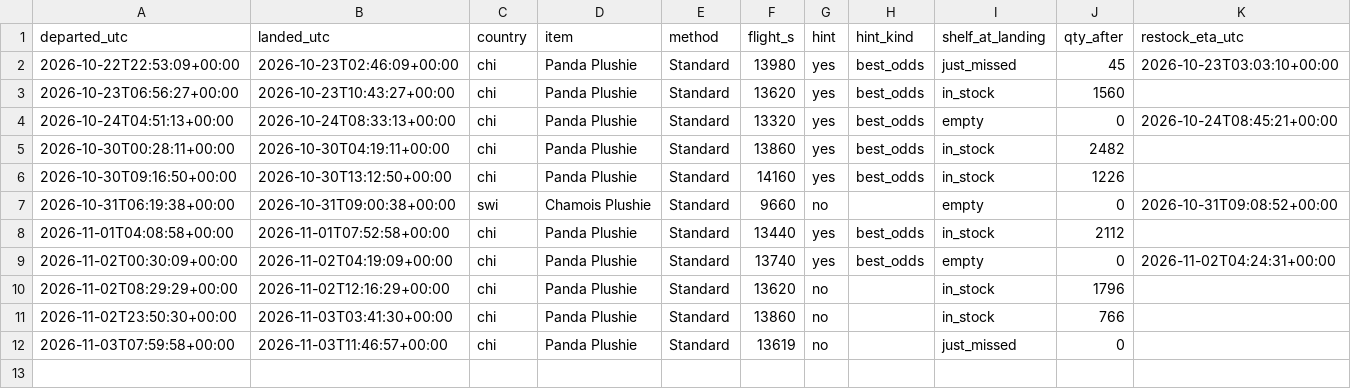
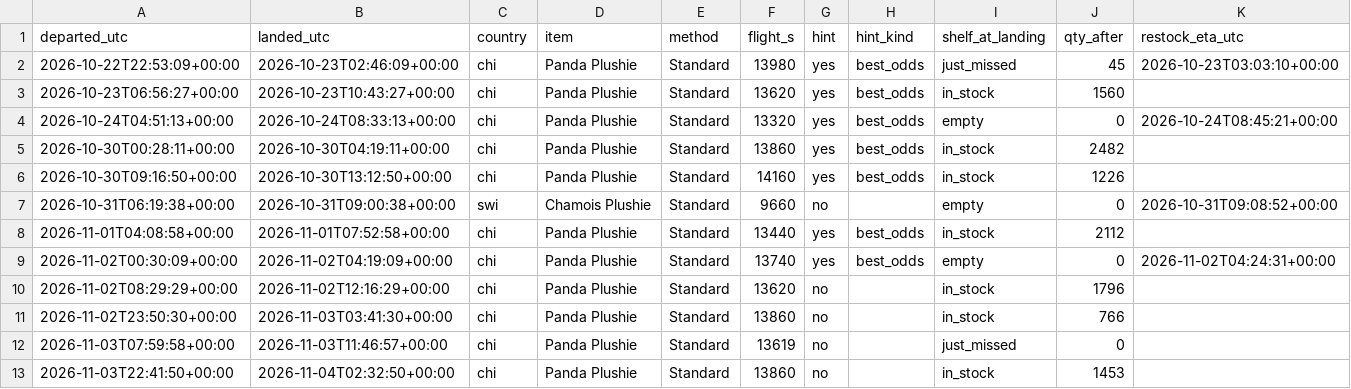
Before and after one commit to SamyAridhan/TornHansBot, a CSV file: logs/trips.csv, drawn as a sheet; the diff names each change by its address in the sheet, - before the commit and + after, or states it on an @@ line.

```diff
--- a/logs/trips.csv
+++ b/logs/trips.csv
+row 13: 2026-11-03T22:41:50+00:00 | 2026-11-04T02:32:50+00:00 | chi | Panda Plushie | Standard | 13860 | no |  | in_stock | 1453
```
Also changed, not shown: 1 other file.
